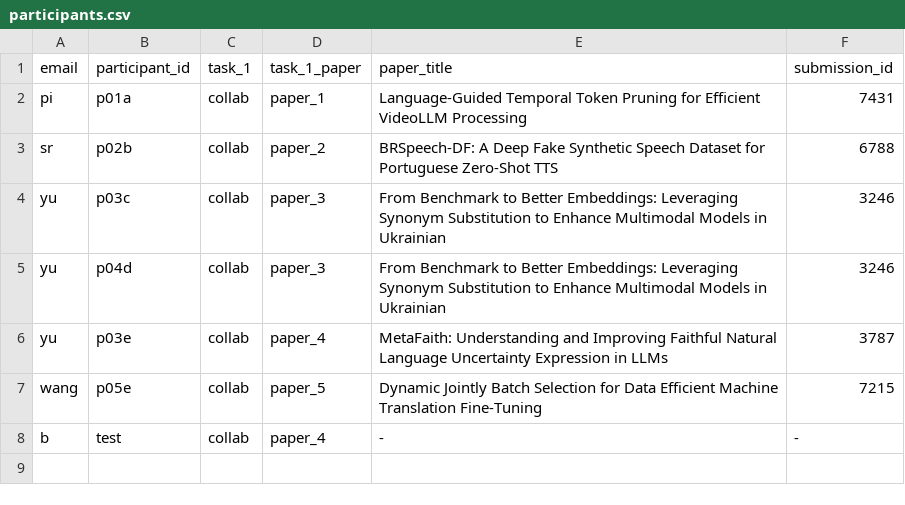
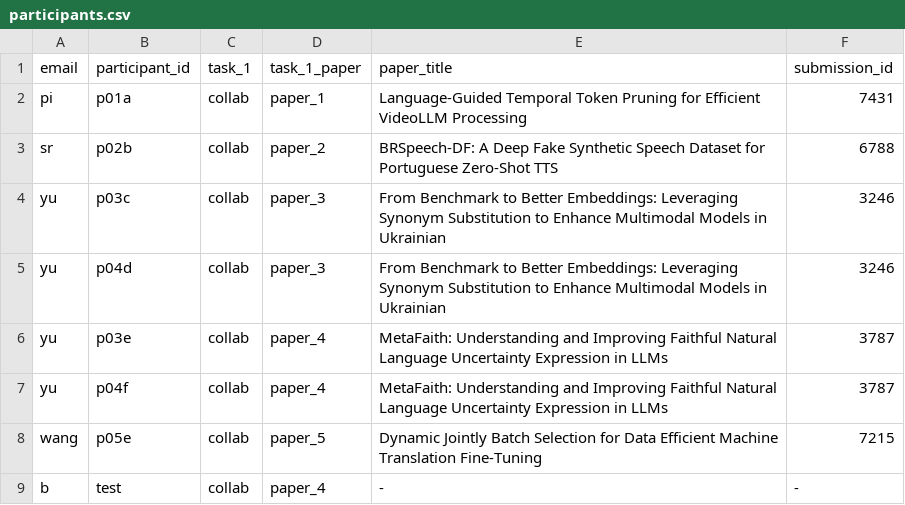
Before and after one commit to boblus/user-study, a CSV file: participants.csv, drawn as a sheet.

Commit message:
update

```diff
--- a/participants.csv
+++ b/participants.csv
@@ -6,2 +6,3 @@ yu,p04d,collab,paper_3,From Benchmark to Better Embeddings: Leveraging Synonym S
 yu,p03e,collab,paper_4,MetaFaith: Understanding and Improving Faithful Natural Language Uncertainty Expression in LLMs,3787
+yu,p04f,collab,paper_4,MetaFaith: Understanding and Improving Faithful Natural Language Uncertainty Expression in LLMs,3787
 wang,p05e,collab,paper_5,Dynamic Jointly Batch Selection for Data Efficient Machine Translation Fine-Tuning,7215
```
